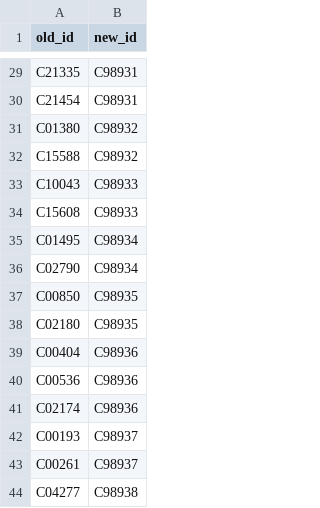
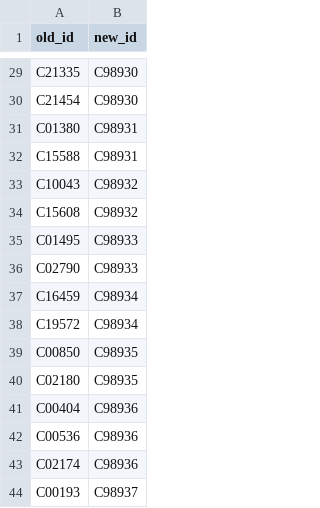
Before and after one commit to ELIFE-ASU/CBRdb, a CSV file: data/kegg_data_C_dupemap.csv, drawn as a sheet; only a part is shown, gaps mark what is left out; the shorter side is filled out with more unchanged rows; the diff covers the shown part only; the diff names each change by its address in the sheet, - before the commit and + after, or states it on an @@ line.

Commit message:
kegg_data_C_dupemap reflects newly added structures

```diff
--- a/data/kegg_data_C_dupemap.csv
+++ b/data/kegg_data_C_dupemap.csv
-B29:B30 (new_id): C98931
+B29:B30 (new_id): C98930
-B31:B32 (new_id): C98932
+B31:B32 (new_id): C98931
-B33:B34 (new_id): C98933
+B33:B34 (new_id): C98932
-B35:B36 (new_id): C98934
+B35:B36 (new_id): C98933
+row 37: C16459 | C98934
+row 38: C19572 | C98934
```
Also changed, not shown: 27 edited cells elsewhere in this file.
